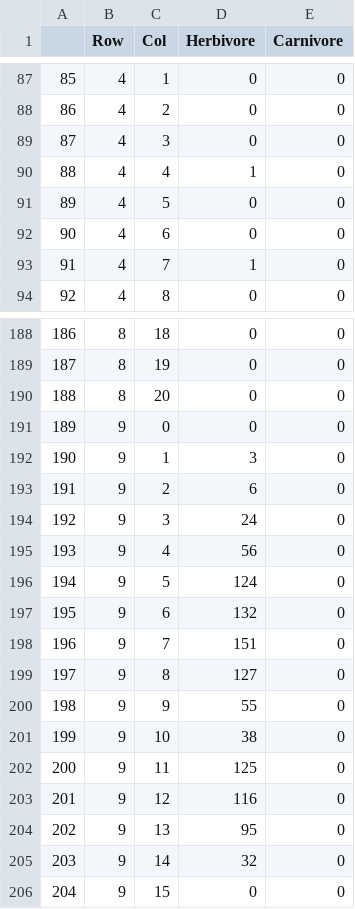
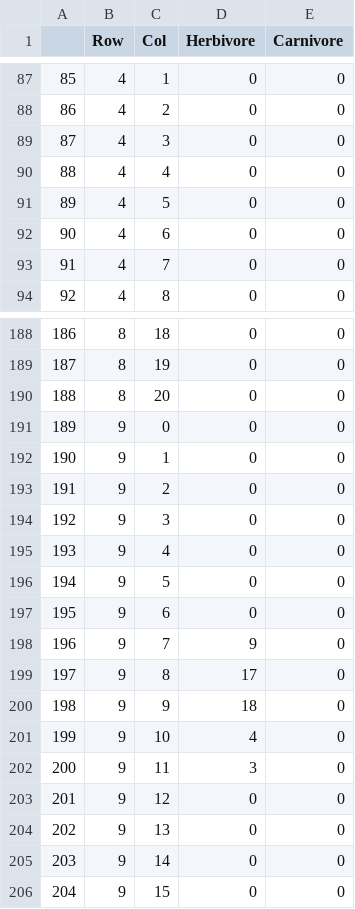
Before and after one commit to ashez2051/BioSim_G06_Ashesh_Martin, a CSV file: examples/data.csv, drawn as a sheet; only a part is shown, gaps mark what is left out; the diff covers the shown part only.

```diff
--- a/examples/data.csv
+++ b/examples/data.csv
@@ -89,6 +89,6 @@
 87	4	3	0	0
-88	4	4	1	0
+88	4	4	0	0
 89	4	5	0	0
 90	4	6	0	0
-91	4	7	1	0
+91	4	7	0	0
 92	4	8	0	0
@@ -191,16 +191,16 @@
 189	9	0	0	0
-190	9	1	3	0
-191	9	2	6	0
-192	9	3	24	0
-193	9	4	56	0
-194	9	5	124	0
-195	9	6	132	0
-196	9	7	151	0
-197	9	8	127	0
-198	9	9	55	0
-199	9	10	38	0
-200	9	11	125	0
-201	9	12	116	0
-202	9	13	95	0
-203	9	14	32	0
+190	9	1	0	0
+191	9	2	0	0
+192	9	3	0	0
+193	9	4	0	0
+194	9	5	0	0
+195	9	6	0	0
+196	9	7	9	0
+197	9	8	17	0
+198	9	9	18	0
+199	9	10	4	0
+200	9	11	3	0
+201	9	12	0	0
+202	9	13	0	0
+203	9	14	0	0
 204	9	15	0	0
```
Also changed, not shown: 67 edited cells elsewhere in this file, 49 other files.
